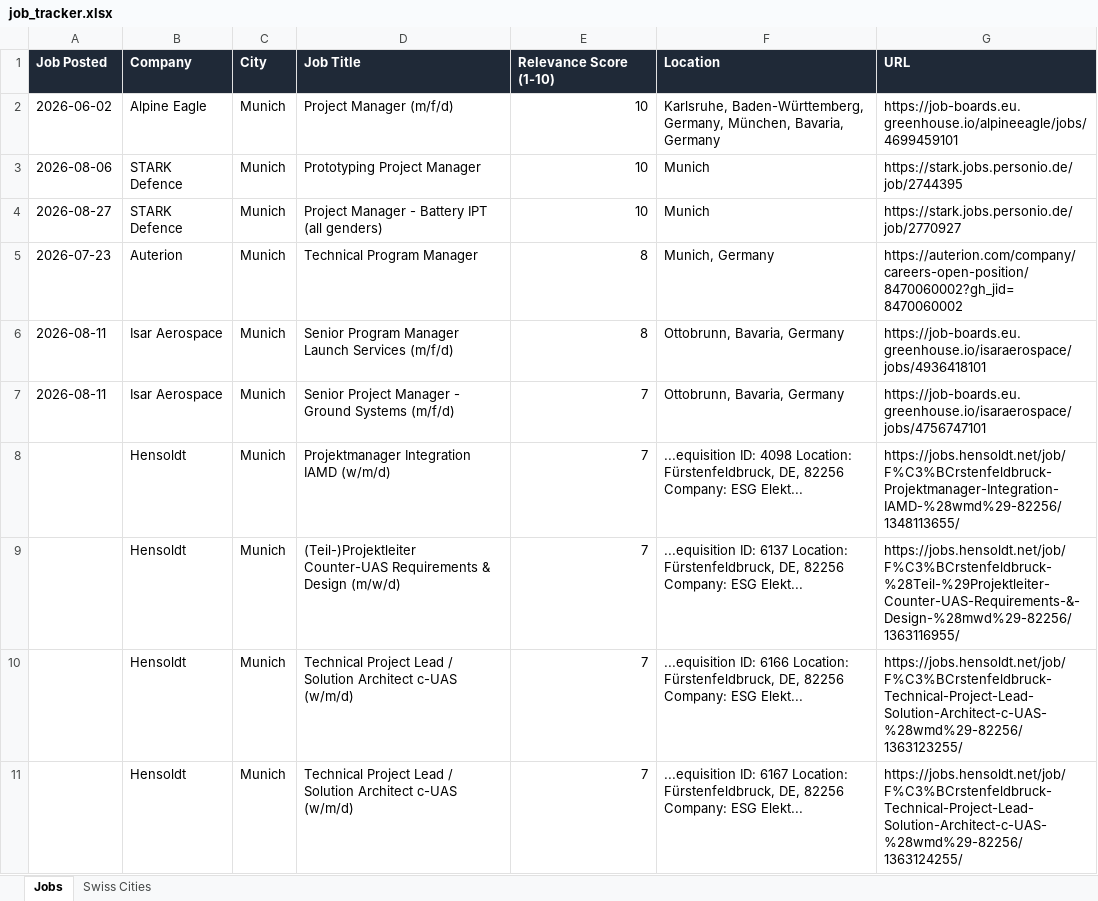
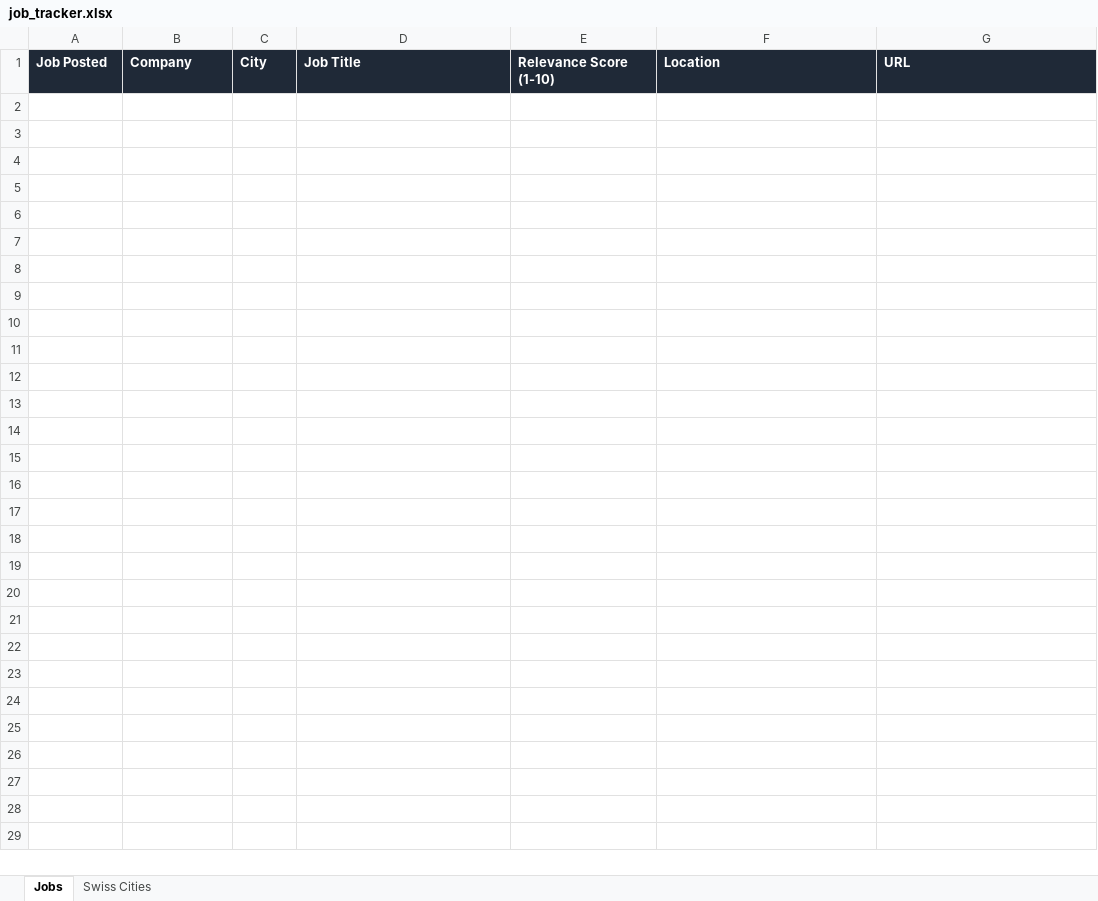
Before and after one commit to ifeellikeadev/Geminisponsoredtracker, an Excel workbook: data/job_tracker.xlsx, sheet Jobs, drawn as a sheet; only a part is shown; values as stored, in another font and other column widths than the file's, no borders; the diff covers the shown part only; the diff names each change by its address in the sheet, - before the commit and + after, or states it on an @@ line.

```diff
--- a/data/job_tracker.xlsx (sheet Jobs)
+++ b/data/job_tracker.xlsx (sheet Jobs)
-row 2: 2026-06-02 | Alpine Eagle | Munich | Project Manager (m/f/d) | 10 | Karlsruhe, Baden-Württemberg, Germany, München, Bavaria, Germany | https://job-boards.eu.greenhouse.io/alpineeagle/jobs/4699459101
-row 3: 2026-08-06 | STARK Defence | Munich | Prototyping Project Manager | 10 | Munich | https://stark.jobs.personio.de/job/2744395
-row 4: 2026-08-27 | STARK Defence | Munich | Project Manager - Battery IPT (all genders) | 10 | Munich | https://stark.jobs.personio.de/job/2770927
-row 5: 2026-07-23 | Auterion | Munich | Technical Program Manager | 8 | Munich, Germany | https://auterion.com/company/careers-open-position/8470060002?gh_jid=8470060002
-row 6: 2026-08-11 | Isar Aerospace | Munich | Senior Program Manager Launch Services (m/f/d) | 8 | Ottobrunn, Bavaria, Germany | https://job-boards.eu.greenhouse.io/isaraerospace/jobs/4936418101
-row 7: 2026-08-11 | Isar Aerospace | Munich | Senior Project Manager - Ground Systems (m/f/d) | 7 | Ottobrunn, Bavaria, Germany | https://job-boards.eu.greenhouse.io/isaraerospace/jobs/4756747101
-row 8:  | Hensoldt | Munich | Projektmanager Integration IAMD (w/m/d) | 7 | ...equisition ID: 4098 Location: Fürstenfeldbruck, DE, 82256 Company: ESG Elekt... | https://jobs.hensoldt.net/job/F%C3%BCrstenfeldbruck-Projektmanager-Integration-IAMD-%28wmd%29-82256/1348113655/
-row 9:  | Hensoldt | Munich | (Teil-)Projektleiter Counter-UAS Requirements & Design (m/w/d) | 7 | ...equisition ID: 6137 Location: Fürstenfeldbruck, DE, 82256 Company: ESG Elekt... | https://jobs.hensoldt.net/job/F%C3%BCrstenfeldbruck-%28Teil-%29Projektleiter-Counter-UAS-Requirements-&-Design-%28mwd%29-82256/1363116955/
-row 10:  | Hensoldt | Munich | Technical Project Lead / Solution Architect c-UAS (w/m/d) | 7 | ...equisition ID: 6166 Location: Fürstenfeldbruck, DE, 82256 Company: ESG Elekt... | https://jobs.hensoldt.net/job/F%C3%BCrstenfeldbruck-Technical-Project-Lead-Solution-Architect-c-UAS-%28wmd%29-82256/1363123255/
-row 11:  | Hensoldt | Munich | Technical Project Lead / Solution Architect c-UAS (w/m/d) | 7 | ...equisition ID: 6167 Location: Fürstenfeldbruck, DE, 82256 Company: ESG Elekt... | https://jobs.hensoldt.net/job/F%C3%BCrstenfeldbruck-Technical-Project-Lead-Solution-Architect-c-UAS-%28wmd%29-82256/1363124255/
```
Also changed, not shown: 19 removed rows elsewhere in this sheet, sheet Swiss Cities, 2 other files.
